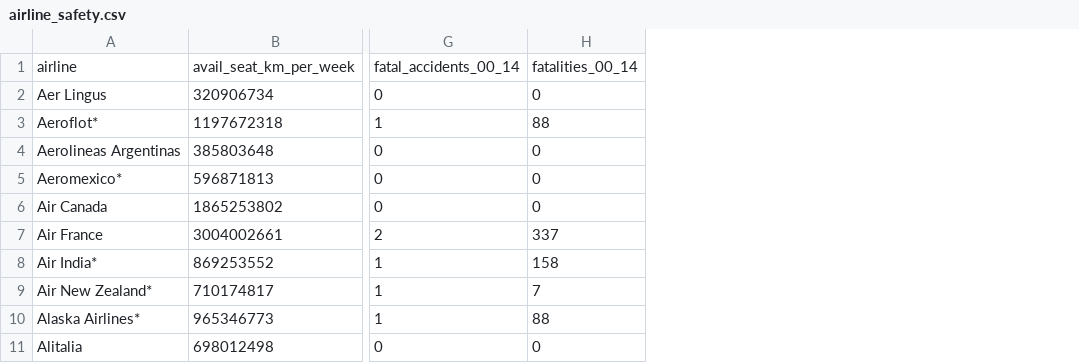
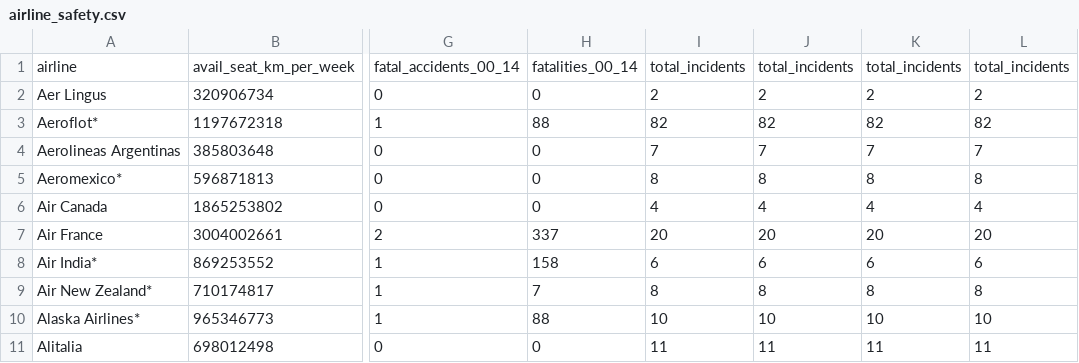
Before and after one commit to danparkcodes/csci2020u_daniel_park, a CSV file: Assignment_2/src/main/resources/com/example/assignment_2/airline_safety.csv, drawn as a sheet; only a part is shown, gaps mark what is left out; the diff names each change by its address in the sheet, - before the commit and + after, or states it on an @@ line.

Commit message:
Add average incidents xml tags for 85-99 and 00-14

```diff
--- a/Assignment_2/src/main/resources/com/example/assignment_2/airline_safety.csv
+++ b/Assignment_2/src/main/resources/com/example/assignment_2/airline_safety.csv
+column I, rows 1-11: total_incidents | 2 | 82 | 7 | 8 | 4 | 20 | 6 | 8 | 10 | 11
+column J, rows 1-11: total_incidents | 2 | 82 | 7 | 8 | 4 | 20 | 6 | 8 | 10 | 11
+column K, rows 1-11: total_incidents | 2 | 82 | 7 | 8 | 4 | 20 | 6 | 8 | 10 | 11
+column L, rows 1-11: total_incidents | 2 | 82 | 7 | 8 | 4 | 20 | 6 | 8 | 10 | 11
```
Also changed, not shown: Assignment_2/target/classes/com/example/assignment_2/airline_safety.csv, 14 other files.
